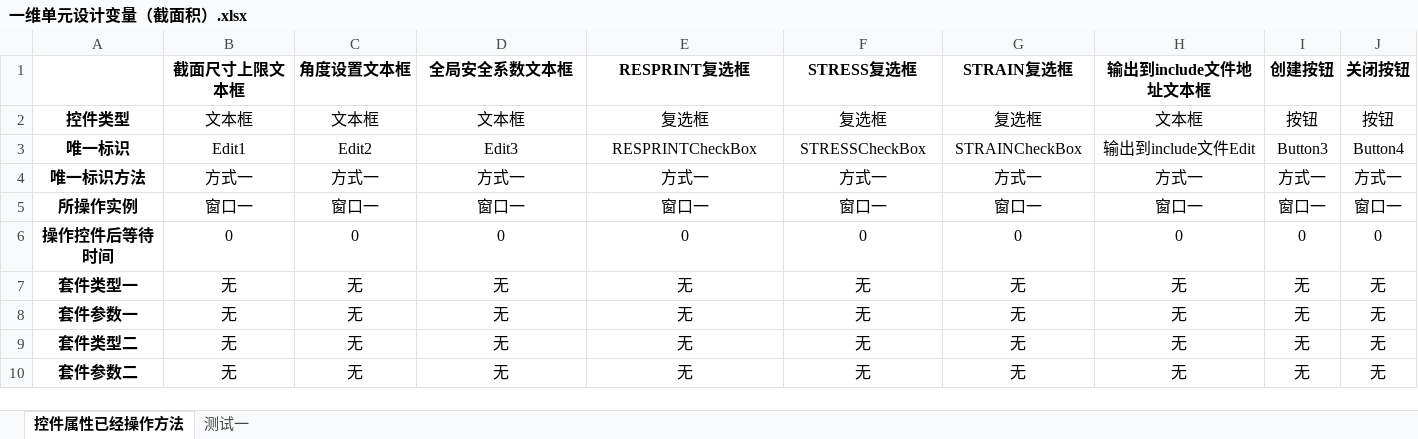
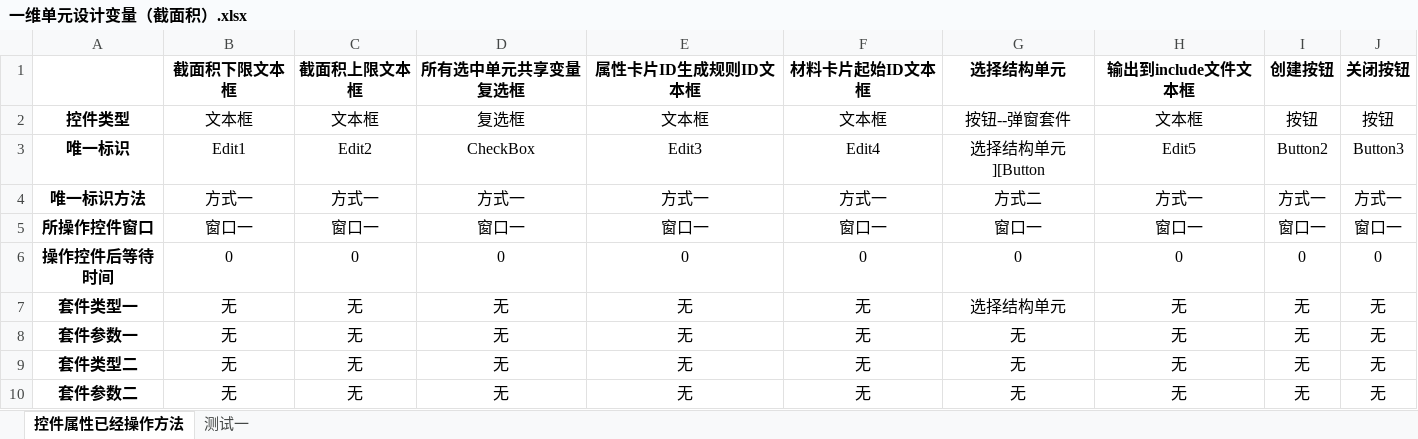
Before and after one commit to hejian5621/Aerobook, an Excel workbook: src/testCase/c_useCase_file/Fiberbook/设置变量/一维单元设计变量（截面积）.xlsx, sheet 控件属性已经操作方法, drawn as a sheet; values as stored, in another font and other column widths than the file's, no borders; removed rows and columns are numbered as before the commit, all else as after; the diff names each change by its address in the sheet, - before the commit and + after, or states it on an @@ line.

```diff
--- a/src/testCase/c_useCase_file/Fiberbook/设置变量/一维单元设计变量（截面积）.xlsx (sheet 控件属性已经操作方法)
+++ b/src/testCase/c_useCase_file/Fiberbook/设置变量/一维单元设计变量（截面积）.xlsx (sheet 控件属性已经操作方法)
-row 1:  | 截面尺寸上限文本框 | 角度设置文本框 | 全局安全系数文本框 | RESPRINT复选框 | STRESS复选框 | STRAIN复选框 | 输出到include文件地址文本框 | 创建按钮 | 关闭按钮
+row 1:  | 截面积下限文本框 | 截面积上限文本框 | 所有选中单元共享变量复选框 | 属性卡片ID生成规则ID文本框 | 材料卡片起始ID文本框 | 选择结构单元 | 输出到include文件文本框 | 创建按钮 | 关闭按钮
-D2: 文本框
+D2: 复选框
-E2: 复选框
+E2: 文本框
-F2: 复选框
+F2: 文本框
-G2: 复选框
+G2: 按钮--弹窗套件
-D3: Edit3
+D3: CheckBox
-E3: RESPRINTCheckBox
+E3: Edit3
-F3: STRESSCheckBox
+F3: Edit4
-G3: STRAINCheckBox
+G3: 选择结构单元][Button
-H3: 输出到include文件Edit
+H3: Edit5
-I3: Button3
+I3: Button2
-J3: Button4
+J3: Button3
-G4: 方式一
+G4: 方式二
-A5: 所操作实例
+A5: 所操作控件窗口
-G7: 无
+G7: 选择结构单元
```
Also changed, not shown: sheet 测试一, src/testCase/c_useCase_file/Aerocheck/求解计算/自动化求解计算.xlsx, src/testCase/c_useCase_file/Fiberbook/设置变量/一维单元设计参数（截面尺寸）.xlsx, 32 other files.
